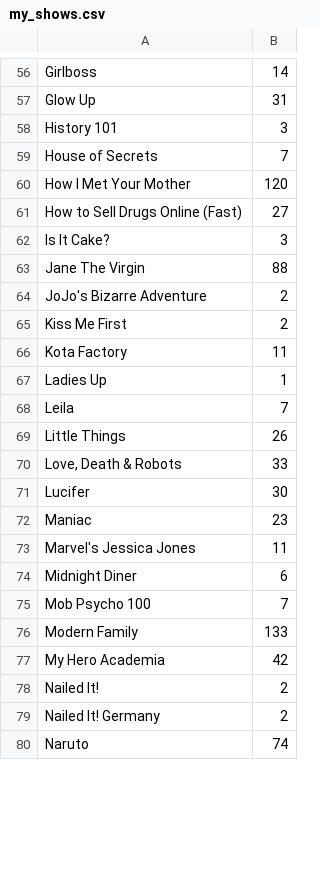
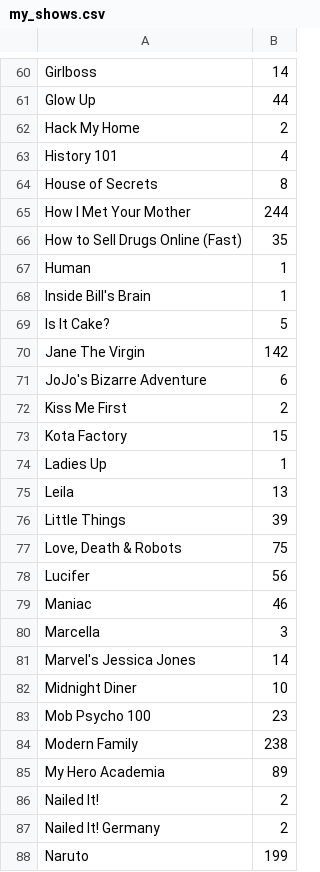
Before and after one commit to Adhikari-Priyanka/my_netflix_vis, a CSV file: my_shows.csv, drawn as a sheet; only a part is shown, gaps mark what is left out; addresses are those after the commit; the diff covers the shown part only; the diff names each change by its address in the sheet, - before the commit and + after, or states it on an @@ line.

```diff
--- a/my_shows.csv
+++ b/my_shows.csv
-B61: 31
+B61: 44
+row 62: Hack My Home | 2
-B63: 3
+B63: 4
-B64: 7
+B64: 8
-B65: 120
+B65: 244
-B66: 27
+B66: 35
+row 67: Human | 1
+row 68: Inside Bill's Brain | 1
-B69: 3
+B69: 5
-B70: 88
+B70: 142
-B71: 2
+B71: 6
-B73: 11
+B73: 15
-B75: 7
+B75: 13
-B76: 26
+B76: 39
-B77: 33
+B77: 75
-B78: 30
+B78: 56
-B79: 23
+B79: 46
+row 80: Marcella | 3
-B81: 11
+B81: 14
-B82: 6
+B82: 10
-B83: 7
+B83: 23
-B84: 133
+B84: 238
-B85: 42
+B85: 89
-B88: 74
+B88: 199
```
Also changed, not shown: 11 added rows and 92 edited cells elsewhere in this file, my_movies.csv, 1 other file.
